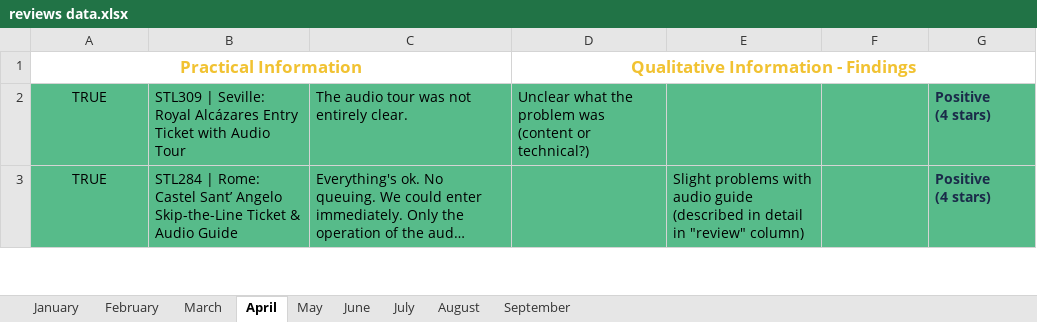
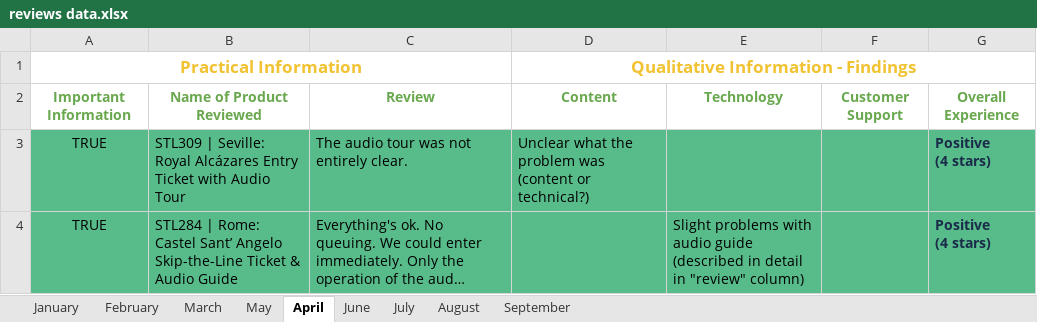
Before and after one commit to steve12512/ClioMuse_dataMining, an Excel workbook: reviews data.xlsx, sheet April, drawn as a sheet; only a part is shown; long unchanged cells end in …; values as stored, in another font and other column widths than the file's, no borders; charts and pictures not drawn; the diff names each change by its address in the sheet, - before the commit and + after, or states it on an @@ line.

Commit message:
New code for having the correct data

```diff
--- a/reviews data.xlsx (sheet April)
+++ b/reviews data.xlsx (sheet April)
@@ sheet tab order changed: January | February | March | May | April | June | July | August | September @@
+row 2: Important Information | Name of Product Reviewed | Review | Content | Technology | Customer Support | Overall Experience
```
Also changed, not shown: sheet August, charts or pictures, 1 other file.
